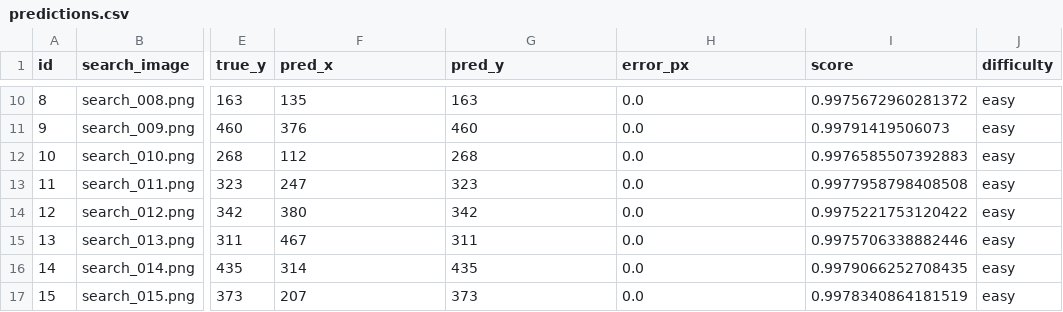
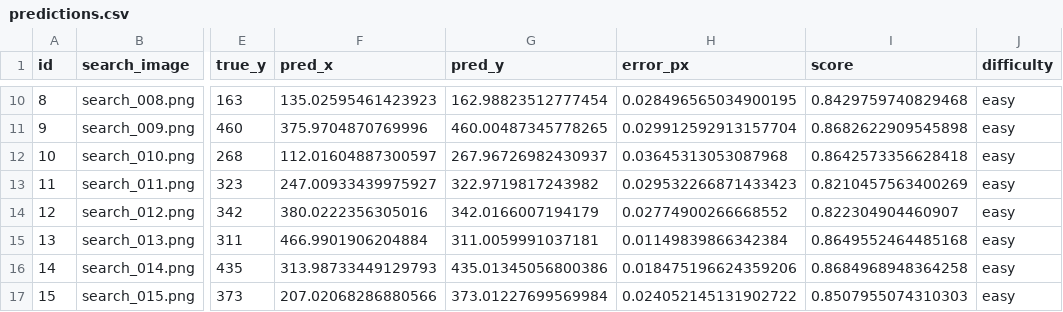
Before and after one commit to DoctorDisco23/drift-sense, a CSV file: results/predictions.csv, drawn as a sheet; only a part is shown, gaps mark what is left out; the diff covers the shown part only; the diff names each change by its address in the sheet, - before the commit and + after, or states it on an @@ line.

```diff
--- a/results/predictions.csv
+++ b/results/predictions.csv
-F10 (pred_x): 135
+F10 (pred_x): 135.02595461423923
-G10 (pred_y): 163
+G10 (pred_y): 162.98823512777454
-H10 (error_px): 0.0
+H10 (error_px): 0.028496565034900195
-I10 (score): 0.9975672960281372
+I10 (score): 0.8429759740829468
-F11 (pred_x): 376
+F11 (pred_x): 375.9704870769996
-G11 (pred_y): 460
+G11 (pred_y): 460.00487345778265
-H11 (error_px): 0.0
+H11 (error_px): 0.029912592913157704
-I11 (score): 0.99791419506073
+I11 (score): 0.8682622909545898
-F12 (pred_x): 112
+F12 (pred_x): 112.01604887300597
-G12 (pred_y): 268
+G12 (pred_y): 267.96726982430937
-H12 (error_px): 0.0
+H12 (error_px): 0.03645313053087968
-I12 (score): 0.9976585507392883
+I12 (score): 0.8642573356628418
-F13 (pred_x): 247
+F13 (pred_x): 247.00933439975927
-G13 (pred_y): 323
+G13 (pred_y): 322.9719817243982
-H13 (error_px): 0.0
+H13 (error_px): 0.029532266871433423
-I13 (score): 0.9977958798408508
+I13 (score): 0.8210457563400269
-F14 (pred_x): 380
+F14 (pred_x): 380.0222356305016
-G14 (pred_y): 342
+G14 (pred_y): 342.0166007194179
-H14 (error_px): 0.0
+H14 (error_px): 0.02774900266668552
-I14 (score): 0.9975221753120422
+I14 (score): 0.822304904460907
-F15 (pred_x): 467
+F15 (pred_x): 466.9901906204884
-G15 (pred_y): 311
+G15 (pred_y): 311.0059991037181
-H15 (error_px): 0.0
+H15 (error_px): 0.01149839866342384
-I15 (score): 0.9975706338882446
+I15 (score): 0.8649552464485168
-F16 (pred_x): 314
+F16 (pred_x): 313.98733449129793
-G16 (pred_y): 435
+G16 (pred_y): 435.01345056800386
-H16 (error_px): 0.0
+H16 (error_px): 0.018475196624359206
-I16 (score): 0.9979066252708435
+I16 (score): 0.8684968948364258
-F17 (pred_x): 207
+F17 (pred_x): 207.02068286880566
-G17 (pred_y): 373
+G17 (pred_y): 373.01227699569984
-H17 (error_px): 0.0
+H17 (error_px): 0.024052145131902722
-I17 (score): 0.9978340864181519
+I17 (score): 0.8507955074310303
```
Also changed, not shown: 128 edited cells elsewhere in this file, 7 other files.
